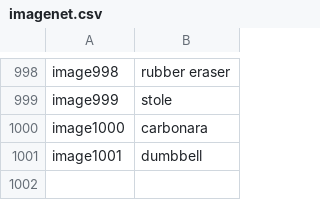
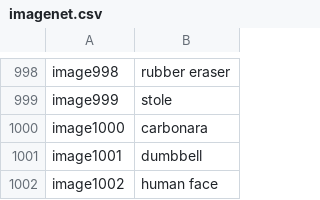
Before and after one commit to Bruce979527682/MachineLearn, a CSV file: ImageClassification/assets/inputs-train/inception/imagenet.csv, drawn as a sheet; only a part is shown, gaps mark what is left out.

```diff
--- a/ImageClassification/assets/inputs-train/inception/imagenet.csv
+++ b/ImageClassification/assets/inputs-train/inception/imagenet.csv
@@ -1001 +1001,2 @@ image1000,carbonara
 image1001,dumbbell
+image1002,human face
```
Also changed, not shown: ImageClassification/assets/inputs-train/inception/imagenet.tsv, 18 other files.
